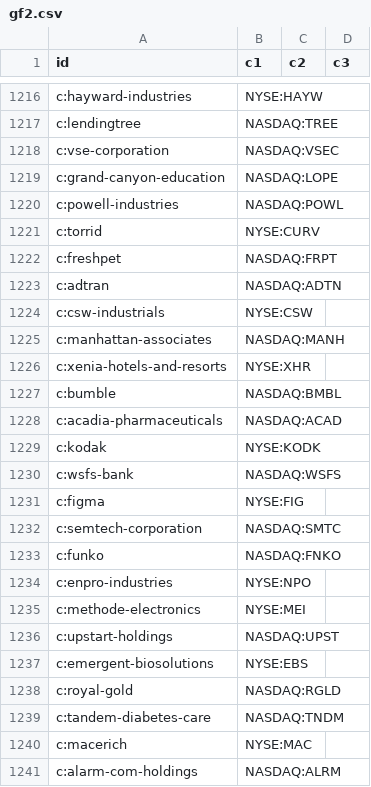
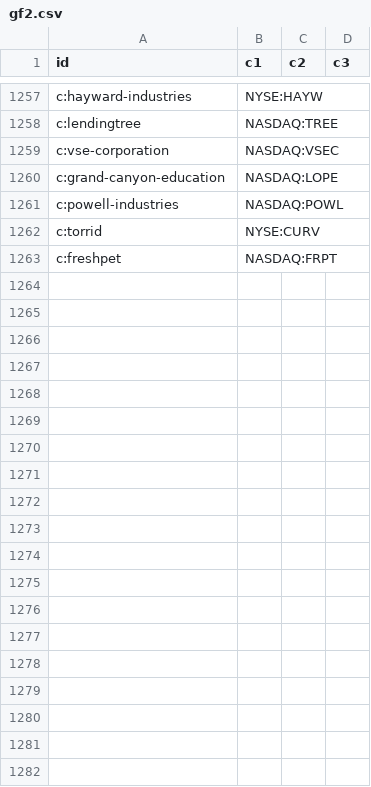
Before and after one commit to n7497nbtjh-crypto/Bourse, a CSV file: cf/site/data/gf2.csv, drawn as a sheet; only a part is shown, gaps mark what is left out; the diff covers the shown part only.

```diff
--- a/cf/site/data/gf2.csv
+++ b/cf/site/data/gf2.csv
@@ -1222,20 +1263 @@ c:torrid,NYSE:CURV,,
 c:freshpet,NASDAQ:FRPT,,
-c:adtran,NASDAQ:ADTN,,
-c:csw-industrials,NYSE:CSW,,
-c:manhattan-associates,NASDAQ:MANH,,
-c:xenia-hotels-and-resorts,NYSE:XHR,,
-c:bumble,NASDAQ:BMBL,,
-c:acadia-pharmaceuticals,NASDAQ:ACAD,,
-c:kodak,NYSE:KODK,,
-c:wsfs-bank,NASDAQ:WSFS,,
-c:figma,NYSE:FIG,,
-c:semtech-corporation,NASDAQ:SMTC,,
-c:funko,NASDAQ:FNKO,,
-c:enpro-industries,NYSE:NPO,,
-c:methode-electronics,NYSE:MEI,,
-c:upstart-holdings,NASDAQ:UPST,,
-c:emergent-biosolutions,NYSE:EBS,,
-c:royal-gold,NASDAQ:RGLD,,
-c:tandem-diabetes-care,NASDAQ:TNDM,,
-c:macerich,NYSE:MAC,,
-c:alarm-com-holdings,NASDAQ:ALRM,,
```
Also changed, not shown: 41 added rows and 19 removed rows elsewhere in this file, cf/site/data/gf.csv, cf/site/data/gf3.csv, 12 other files.
